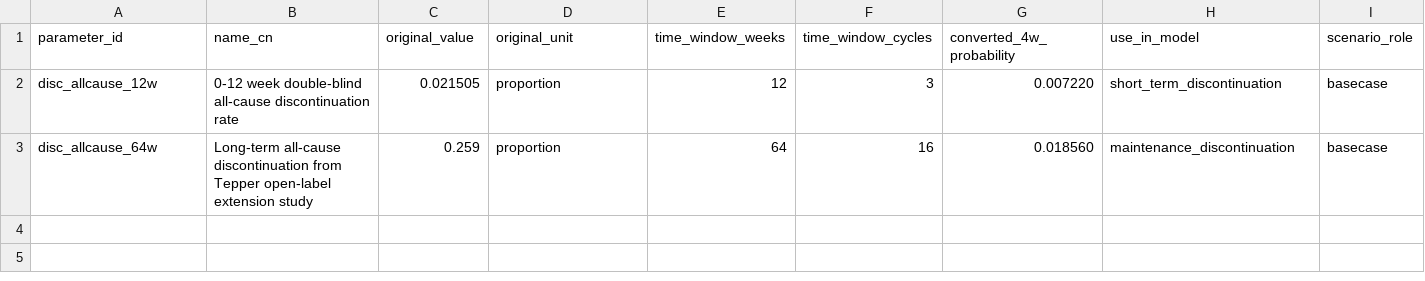
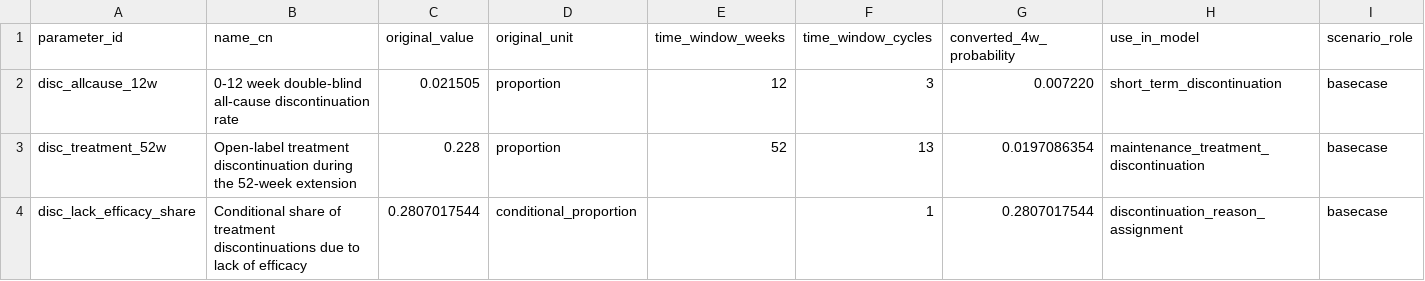
Before and after one commit to GThanatoss/erenumab-cm-china-cea-release, a CSV file: data/discontinuation_parameters.csv, drawn as a sheet; only a part is shown; removed rows and columns are numbered as before the commit, all else as after; rows hold the shown columns only; the diff names each change by its address in the sheet, - before the commit and + after, or states it on an @@ line.

```diff
--- a/data/discontinuation_parameters.csv
+++ b/data/discontinuation_parameters.csv
-row 3: disc_allcause_64w | Long-term all-cause discontinuation from Tepper open-label extension study | 0.259 | proportion | 64 | 16 | 0.018560 | maintenance_discontinuation | basecase
+row 3: disc_treatment_52w | Open-label treatment discontinuation during the 52-week extension | 0.228 | proportion | 52 | 13 | 0.0197086354 | maintenance_treatment_discontinuation | basecase
+row 4: disc_lack_efficacy_share | Conditional share of treatment discontinuations due to lack of efficacy | 0.2807017544 | conditional_proportion |  | 1 | 0.2807017544 | discontinuation_reason_assignment | basecase
```
Also changed, not shown: data/cost_parameters.csv, data/mmd_states.csv, 19 other files.
